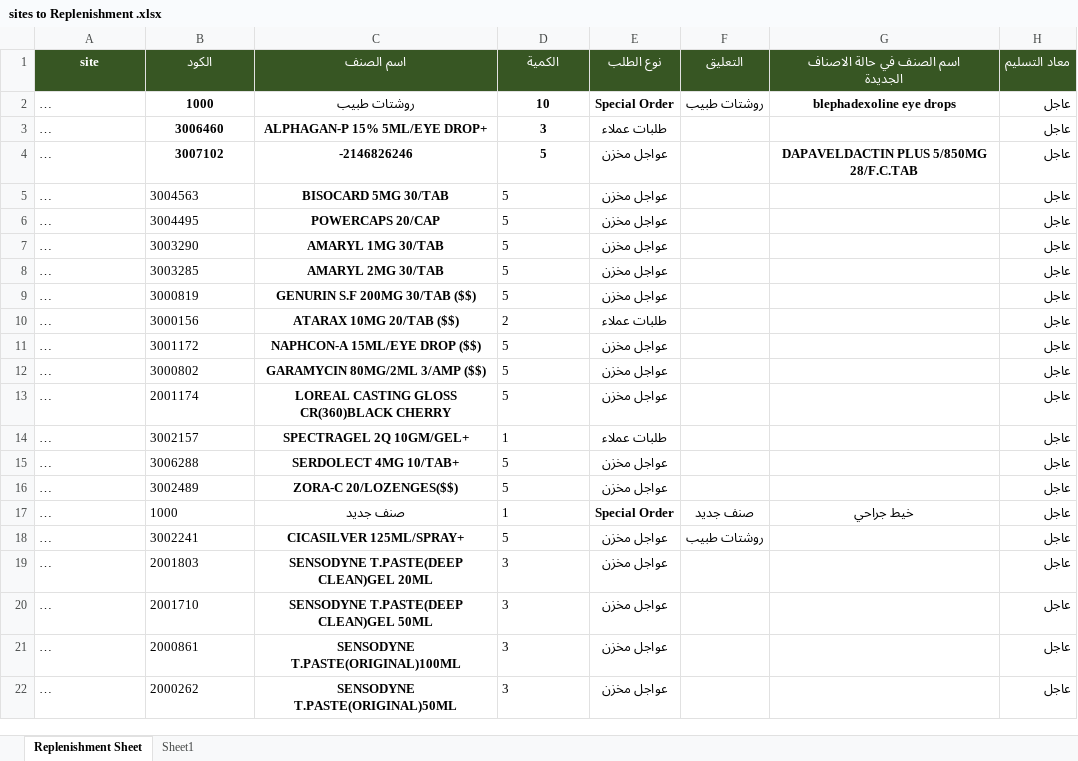
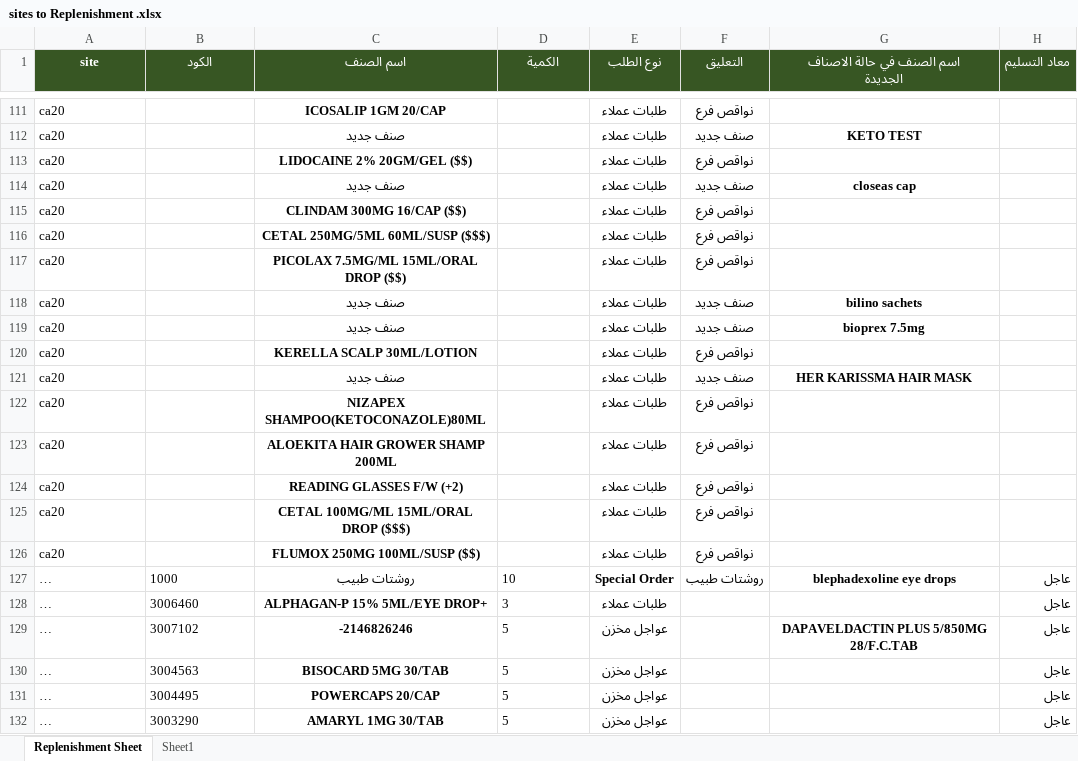
Before and after one commit to GharibSami/DemandTask, an Excel workbook: Replenishment/ميلات الفروع/sites to Replenishment .xlsx, sheet Replenishment Sheet, drawn as a sheet; only a part is shown, gaps mark what is left out; the shorter side is filled out with more unchanged rows; long unchanged cells end in …; values as stored, in another font and other column widths than the file's, no borders; addresses are those after the commit; the diff covers the shown part only; the diff names each change by its address in the sheet, - before the commit and + after, or states it on an @@ line.

```diff
--- a/Replenishment/ميلات الفروع/sites to Replenishment .xlsx (sheet Replenishment Sheet)
+++ b/Replenishment/ميلات الفروع/sites to Replenishment .xlsx (sheet Replenishment Sheet)
+row 111: ca20 |  | ICOSALIP 1GM 20/CAP |  | طلبات عملاء | نواقص فرع
+row 112: ca20 |  | صنف جديد |  | طلبات عملاء | صنف جديد | KETO TEST
+row 113: ca20 |  | LIDOCAINE 2% 20GM/GEL ($$) |  | طلبات عملاء | نواقص فرع
+row 114: ca20 |  | صنف جديد |  | طلبات عملاء | صنف جديد | closeas cap
+row 115: ca20 |  | CLINDAM 300MG 16/CAP ($$) |  | طلبات عملاء | نواقص فرع
+row 116: ca20 |  | CETAL 250MG/5ML 60ML/SUSP ($$$) |  | طلبات عملاء | نواقص فرع
+row 117: ca20 |  | PICOLAX 7.5MG/ML 15ML/ORAL DROP ($$) |  | طلبات عملاء | نواقص فرع
+row 118: ca20 |  | صنف جديد |  | طلبات عملاء | صنف جديد | bilino sachets
+row 119: ca20 |  | صنف جديد |  | طلبات عملاء | صنف جديد | bioprex 7.5mg
+row 120: ca20 |  | KERELLA SCALP 30ML/LOTION |  | طلبات عملاء | نواقص فرع
+row 121: ca20 |  | صنف جديد |  | طلبات عملاء | صنف جديد | HER KARISSMA HAIR MASK
+row 122: ca20 |  | NIZAPEX SHAMPOO(KETOCONAZOLE)80ML |  | طلبات عملاء | نواقص فرع
+row 123: ca20 |  | ALOEKITA HAIR GROWER SHAMP 200ML |  | طلبات عملاء | نواقص فرع
+row 124: ca20 |  | READING GLASSES F/W (+2) |  | طلبات عملاء | نواقص فرع
+row 125: ca20 |  | CETAL 100MG/ML 15ML/ORAL DROP ($$$) |  | طلبات عملاء | نواقص فرع
+row 126: ca20 |  | FLUMOX 250MG 100ML/SUSP ($$) |  | طلبات عملاء | نواقص فرع
@@ B127:B129 bold: on → off, alignment: center → left @@
@@ D127:D129 bold: on → off, alignment: center → left @@
```
Also changed, not shown: 109 added rows and 86 removed rows elsewhere in this sheet, Replenishment/daily work/daily work.xlsx, 2 other files.
